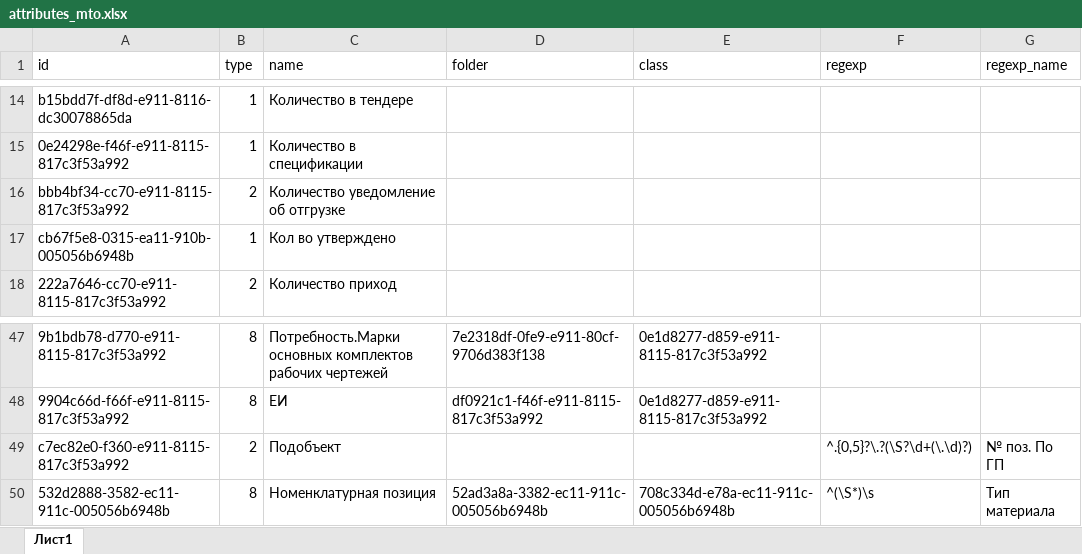
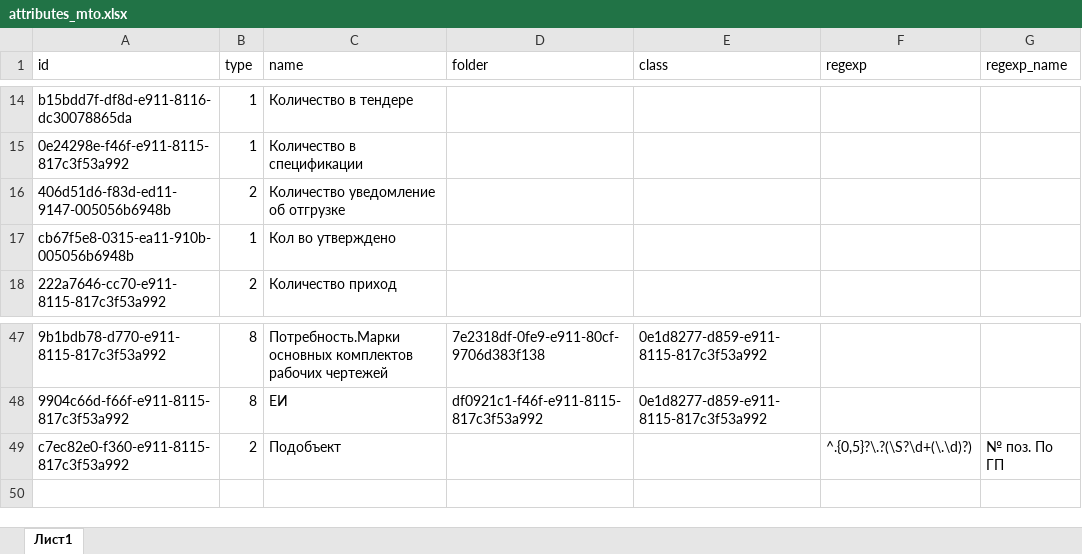
Before and after one commit to andredemidov/etl_files, an Excel workbook: attributes_mto.xlsx, sheet Лист1, drawn as a sheet; only a part is shown, gaps mark what is left out; values as stored, in another font and other column widths than the file's, no borders; the diff names each change by its address in the sheet, - before the commit and + after, or states it on an @@ line.

Commit message:
session added, get data from excel changed

```diff
--- a/attributes_mto.xlsx (sheet Лист1)
+++ b/attributes_mto.xlsx (sheet Лист1)
-A16 (id): bbb4bf34-cc70-e911-8115-817c3f53a992
+A16 (id): 406d51d6-f83d-ed11-9147-005056b6948b
-row 50: 532d2888-3582-ec11-911c-005056b6948b | 8 | Номенклатурная позиция | 52ad3a8a-3382-ec11-911c-005056b6948b | 708c334d-e78a-ec11-911c-005056b6948b | ^(\S*)\s | Тип материала
```
Also changed, not shown: 7 other files.
